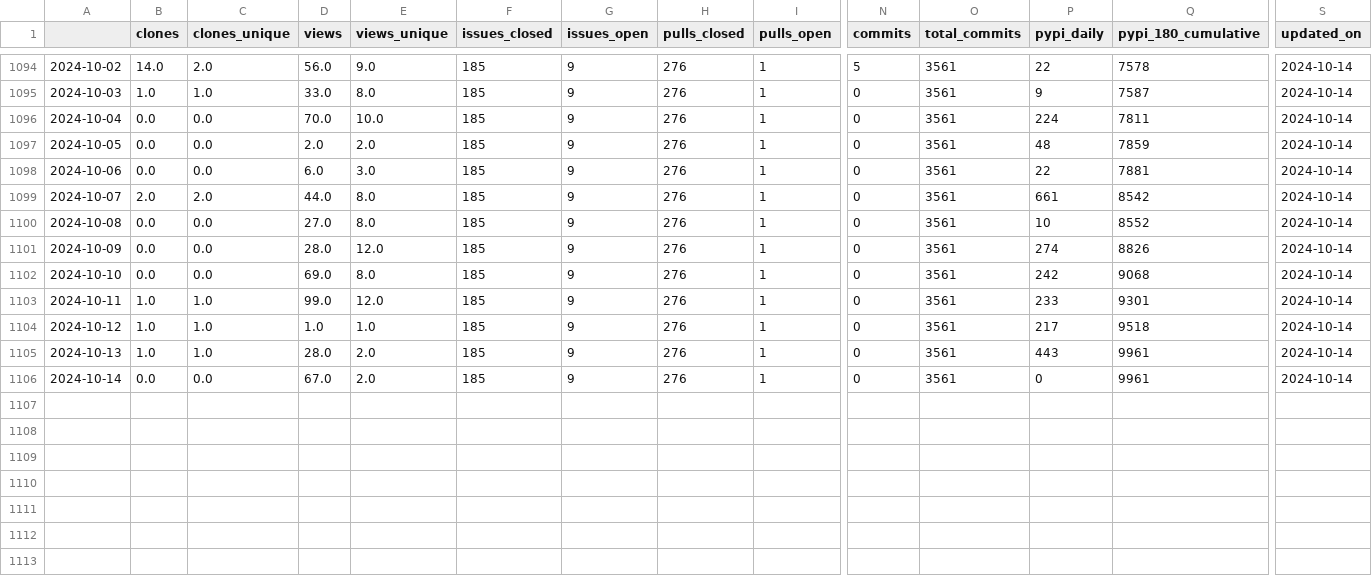
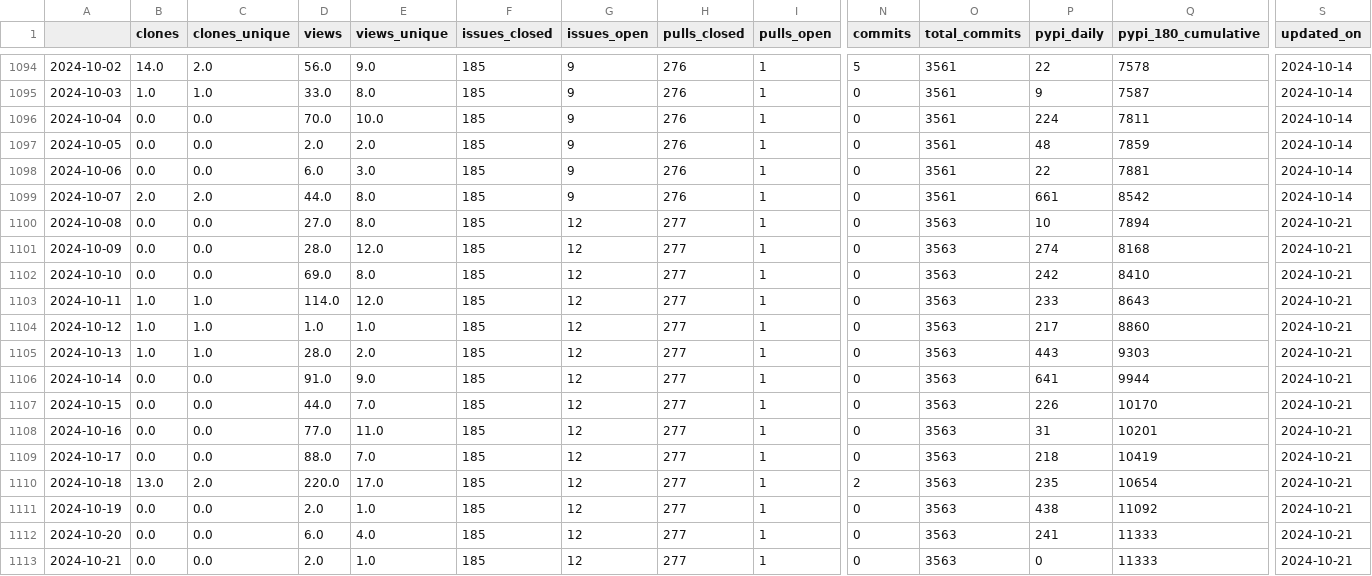
Before and after one commit to NREL/osos, a CSV file: data/rev.csv, drawn as a sheet; only a part is shown, gaps mark what is left out; rows hold the shown columns only; the diff names each change by its address in the sheet, - before the commit and + after, or states it on an @@ line.

Commit message:
update osos data and plots

```diff
--- a/data/rev.csv
+++ b/data/rev.csv
-G1100:G1106 (issues_open): 9
+G1100:G1106 (issues_open): 12
-H1100:H1106 (pulls_closed): 276
+H1100:H1106 (pulls_closed): 277
-O1100:O1106 (total_commits): 3561
+O1100:O1106 (total_commits): 3563
-Q1100 (pypi_180_cumulative): 8552
+Q1100 (pypi_180_cumulative): 7894
-S1100:S1106 (updated_on): 2024-10-14
+S1100:S1106 (updated_on): 2024-10-21
-Q1101 (pypi_180_cumulative): 8826
+Q1101 (pypi_180_cumulative): 8168
-Q1102 (pypi_180_cumulative): 9068
+Q1102 (pypi_180_cumulative): 8410
-D1103 (views): 99.0
+D1103 (views): 114.0
-Q1103 (pypi_180_cumulative): 9301
+Q1103 (pypi_180_cumulative): 8643
-Q1104 (pypi_180_cumulative): 9518
+Q1104 (pypi_180_cumulative): 8860
-Q1105 (pypi_180_cumulative): 9961
+Q1105 (pypi_180_cumulative): 9303
-D1106 (views): 67.0
+D1106 (views): 91.0
-E1106 (views_unique): 2.0
+E1106 (views_unique): 9.0
-P1106 (pypi_daily): 0
+P1106 (pypi_daily): 641
-Q1106 (pypi_180_cumulative): 9961
+Q1106 (pypi_180_cumulative): 9944
+row 1107: 2024-10-15 | 0.0 | 0.0 | 44.0 | 7.0 | 185 | 12 | 277 | 1 | 0 | 3563 | 226 | 10170 | 2024-10-21
+row 1108: 2024-10-16 | 0.0 | 0.0 | 77.0 | 11.0 | 185 | 12 | 277 | 1 | 0 | 3563 | 31 | 10201 | 2024-10-21
+row 1109: 2024-10-17 | 0.0 | 0.0 | 88.0 | 7.0 | 185 | 12 | 277 | 1 | 0 | 3563 | 218 | 10419 | 2024-10-21
+row 1110: 2024-10-18 | 13.0 | 2.0 | 220.0 | 17.0 | 185 | 12 | 277 | 1 | 2 | 3563 | 235 | 10654 | 2024-10-21
+row 1111: 2024-10-19 | 0.0 | 0.0 | 2.0 | 1.0 | 185 | 12 | 277 | 1 | 0 | 3563 | 438 | 11092 | 2024-10-21
+row 1112: 2024-10-20 | 0.0 | 0.0 | 6.0 | 4.0 | 185 | 12 | 277 | 1 | 0 | 3563 | 241 | 11333 | 2024-10-21
+row 1113: 2024-10-21 | 0.0 | 0.0 | 2.0 | 1.0 | 185 | 12 | 277 | 1 | 0 | 3563 | 0 | 11333 | 2024-10-21
```
Also changed, not shown: data/nrwal.csv, data/phygnn.csv, 20 other files.
